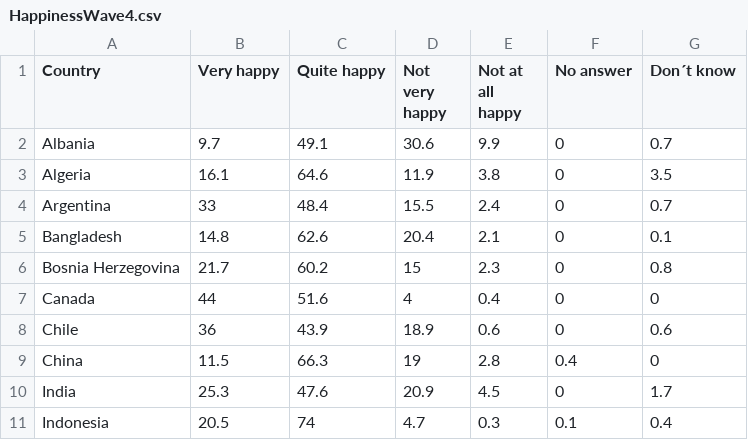
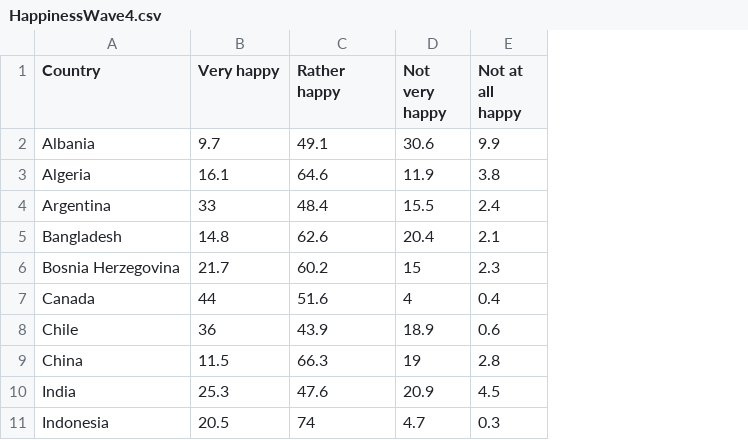
Before and after one commit to OscarWiigh/Visualize-World-Values, a CSV file: public/data/HappinessWave4.csv, drawn as a sheet; only a part is shown; the diff names each change by its address in the sheet, - before the commit and + after, or states it on an @@ line.

```diff
--- a/public/data/HappinessWave4.csv
+++ b/public/data/HappinessWave4.csv
-column F (No answer), rows 2-11: 0 | 0 | 0 | 0 | 0 | 0 | 0 | 0.4 | 0 | 0.1
-column G (Don´t know), rows 2-11: 0.7 | 3.5 | 0.7 | 0.1 | 0.8 | 0 | 0.6 | 0 | 1.7 | 0.4
-C1: Quite happy
+C1: Rather happy
```
Also changed, not shown: public/data/HappinessWave3.csv, public/data/HappinessWave5.csv, 5 other files.
